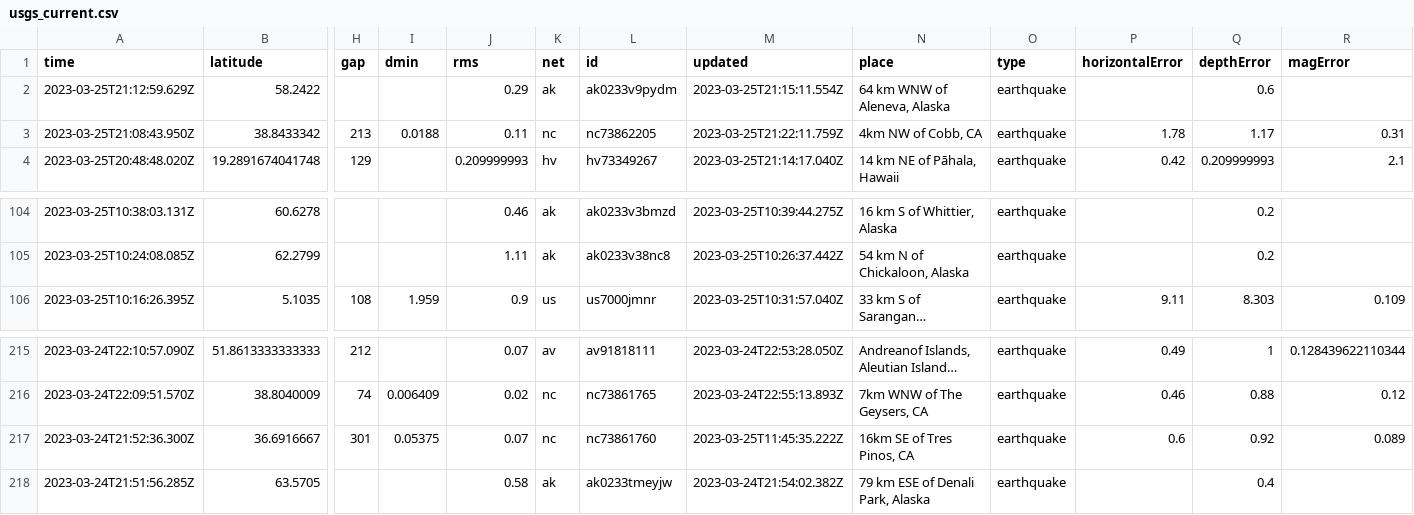
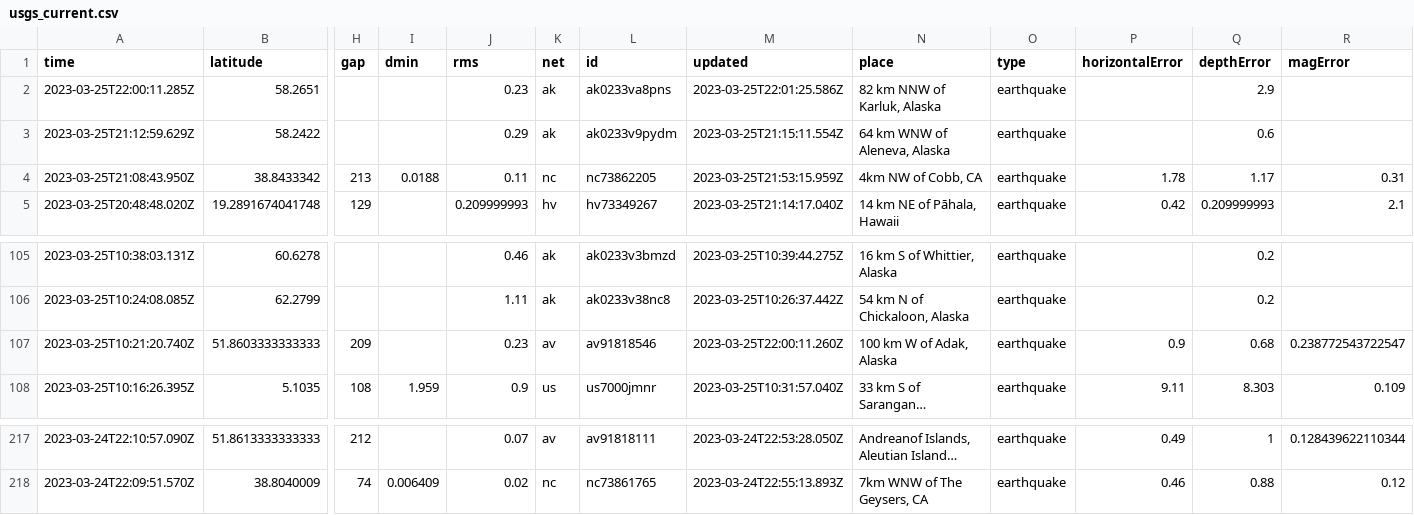
Before and after one commit to mattrehbein/nicar22-github-actions, a CSV file: usgs_current.csv, drawn as a sheet; only a part is shown, gaps mark what is left out; long unchanged cells end in …; removed rows and columns are numbered as before the commit, all else as after; rows hold the shown columns only; the diff names each change by its address in the sheet, - before the commit and + after, or states it on an @@ line.

```diff
--- a/usgs_current.csv
+++ b/usgs_current.csv
+row 2: 2023-03-25T22:00:11.285Z | 58.2651 |  |  | 0.23 | ak | ak0233va8pns | 2023-03-25T22:01:25.586Z | 82 km NNW of Karluk, Alaska | earthquake |  | 2.9
-M4 (updated): 2023-03-25T21:22:11.759Z
+M4 (updated): 2023-03-25T21:53:15.959Z
+row 107: 2023-03-25T10:21:20.740Z | 51.8603333333333 | 209 |  | 0.23 | av | av91818546 | 2023-03-25T22:00:11.260Z | 100 km W of Adak, Alaska | earthquake | 0.9 | 0.68 | 0.238772543722547
-row 217: 2023-03-24T21:52:36.300Z | 36.6916667 | 301 | 0.05375 | 0.07 | nc | nc73861760 | 2023-03-25T11:45:35.222Z | 16km SE of Tres Pinos, CA | earthquake | 0.6 | 0.92 | 0.089
-row 218: 2023-03-24T21:51:56.285Z | 63.5705 |  |  | 0.58 | ak | ak0233tmeyjw | 2023-03-24T21:54:02.382Z | 79 km ESE of Denali Park, Alaska | earthquake |  | 0.4
```
